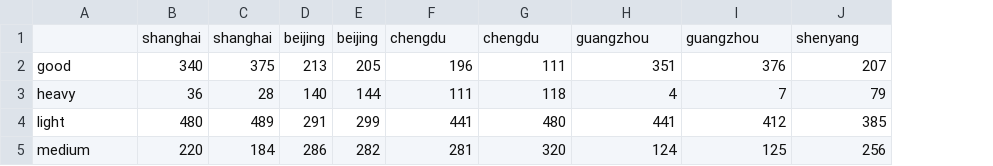
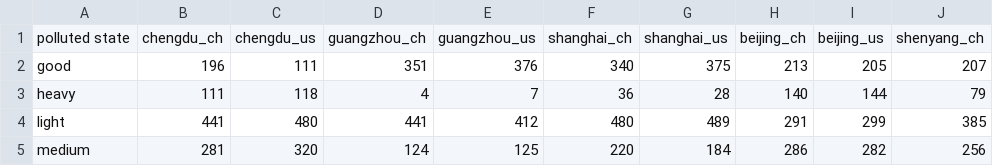
Before and after one commit to OhOHOh/DataProcess, a CSV file: weather/output/comparison_result.csv, drawn as a sheet; only a part is shown; removed rows and columns are numbered as before the commit, all else as after; rows hold the shown columns only; the diff names each change by its address in the sheet, - before the commit and + after, or states it on an @@ line.

```diff
--- a/weather/output/comparison_result.csv
+++ b/weather/output/comparison_result.csv
-column B, rows 2-5: 340 | 36 | 480 | 220
-column C, rows 2-5: 375 | 28 | 489 | 184
-column D, rows 2-5: 213 | 140 | 291 | 286
-column E, rows 2-5: 205 | 144 | 299 | 282
+column F, rows 2-5: 340 | 36 | 480 | 220
+column G, rows 2-5: 375 | 28 | 489 | 184
+column H, rows 2-5: 213 | 140 | 291 | 286
+column I, rows 2-5: 205 | 144 | 299 | 282
-row 1:  | shanghai | shanghai | beijing | beijing | chengdu | chengdu | guangzhou | guangzhou | shenyang
+row 1: polluted state | chengdu_ch | chengdu_us | guangzhou_ch | guangzhou_us | shanghai_ch | shanghai_us | beijing_ch | beijing_us | shenyang_ch
```
Also changed, not shown: 24 other files.
